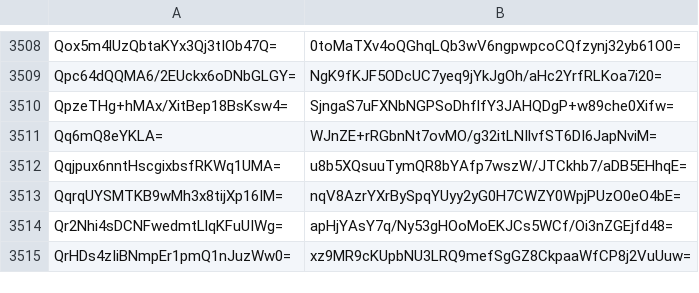
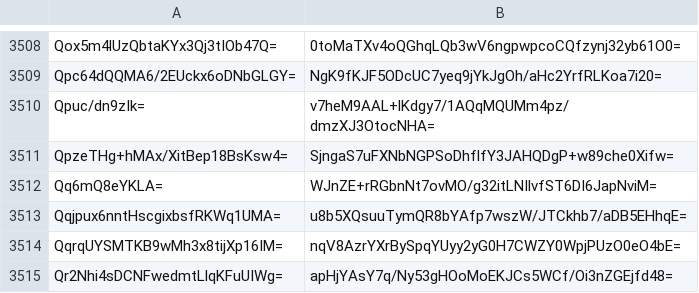
Before and after one commit to crtsh/ccadb_data, a CSV file: data/ski_spkisha256.csv, drawn as a sheet; only a part is shown, gaps mark what is left out; the shorter side is filled out with more unchanged rows.

```diff
--- a/data/ski_spkisha256.csv
+++ b/data/ski_spkisha256.csv
@@ -3509,2 +3509,3 @@ Qox5m4lUzQbtaKYx3Qj3tIOb47Q=,0toMaTXv4oQGhqLQb3wV6ngpwpcoCQfzynj32yb61O0=
 Qpc64dQQMA6/2EUckx6oDNbGLGY=,NgK9fKJF5ODcUC7yeq9jYkJgOh/aHc2YrfRLKoa7i20=
+Qpuc/dn9zIk=,v7heM9AAL+lKdgy7/1AQqMQUMm4pz/dmzXJ3OtocNHA=
 QpzeTHg+hMAx/XitBep18BsKsw4=,SjngaS7uFXNbNGPSoDhflfY3JAHQDgP+w89che0Xifw=
```
Also changed, not shown: 2 other files.
